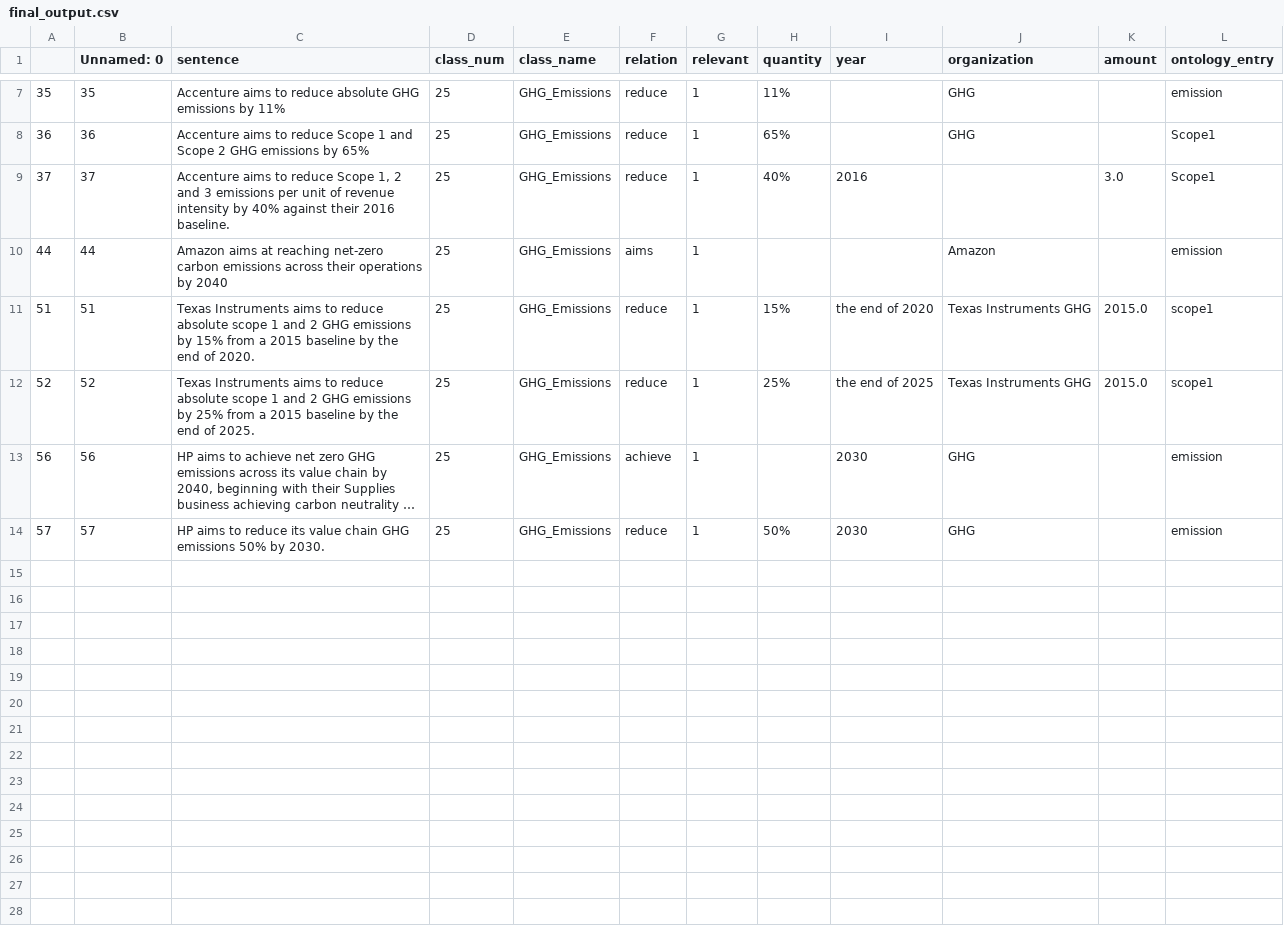
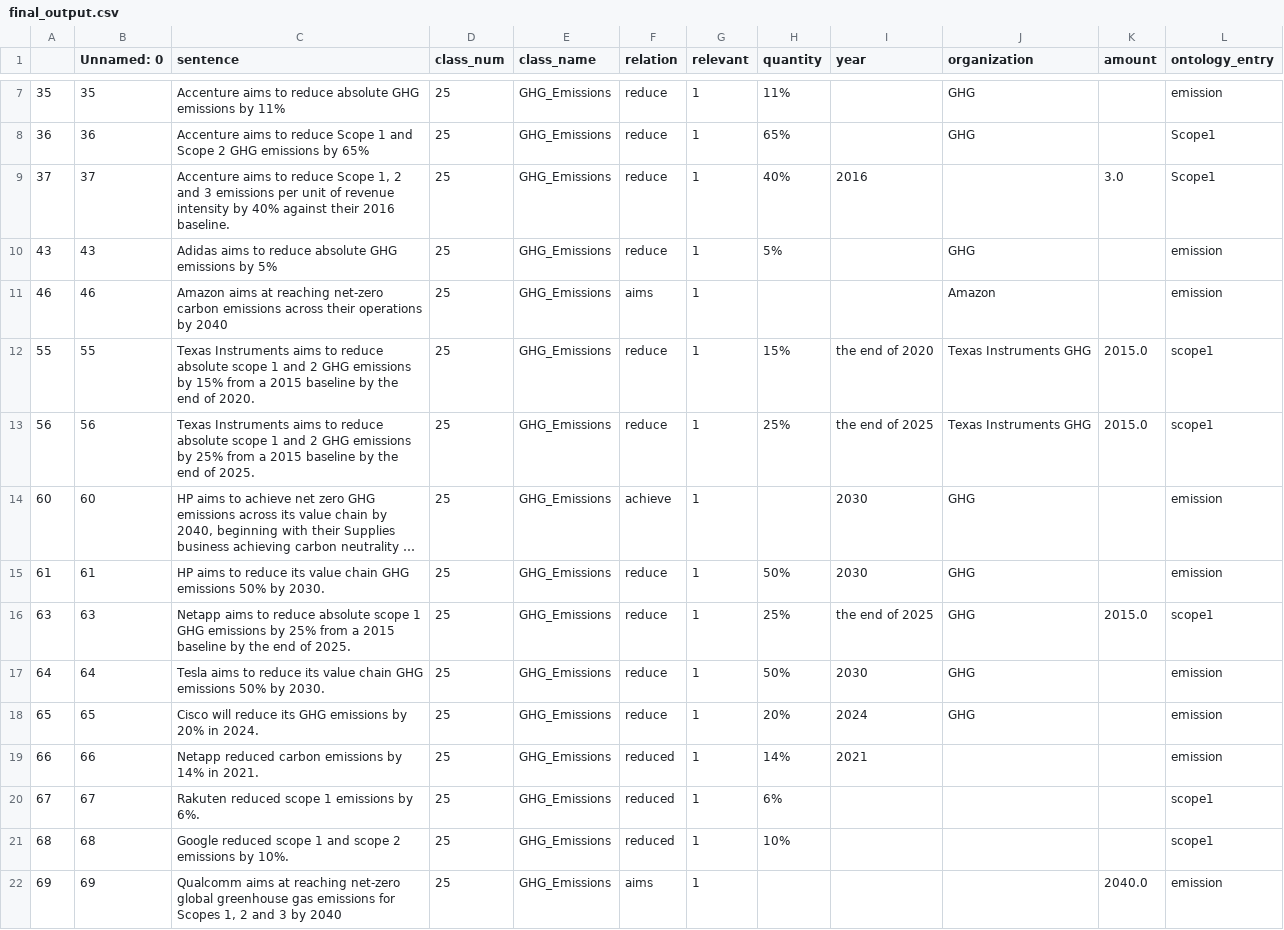
Before and after one commit to preetam-kotteda/ESG-data-extraction, a CSV file: outputs/final_output.csv, drawn as a sheet; only a part is shown, gaps mark what is left out; long unchanged cells end in …; addresses are those after the commit; the diff names each change by its address in the sheet, - before the commit and + after, or states it on an @@ line.

```diff
--- a/outputs/final_output.csv
+++ b/outputs/final_output.csv
+row 10: 43 | 43 | Adidas aims to reduce absolute GHG emissions by 5% | 25 | GHG_Emissions | reduce | 1 | 5% |  | GHG |  | emission
-A11: 44
+A11: 46
-B11 (Unnamed: 0): 44
+B11 (Unnamed: 0): 46
-A12: 51
+A12: 55
-B12 (Unnamed: 0): 51
+B12 (Unnamed: 0): 55
-A13: 52
+A13: 56
-B13 (Unnamed: 0): 52
+B13 (Unnamed: 0): 56
-A14: 56
+A14: 60
-B14 (Unnamed: 0): 56
+B14 (Unnamed: 0): 60
-A15: 57
+A15: 61
-B15 (Unnamed: 0): 57
+B15 (Unnamed: 0): 61
+row 16: 63 | 63 | Netapp aims to reduce absolute scope 1 GHG emissions by 25% from a 2015 baseline by the end of 2025. | 25 | GHG_Emissions | reduce | 1 | 25% | the end of 2025 | GHG | 2015.0 | scope1
+row 17: 64 | 64 | Tesla aims to reduce its value chain GHG emissions 50% by 2030. | 25 | GHG_Emissions | reduce | 1 | 50% | 2030 | GHG |  | emission
+row 18: 65 | 65 | Cisco will reduce its GHG emissions by 20% in 2024. | 25 | GHG_Emissions | reduce | 1 | 20% | 2024 | GHG |  | emission
+row 19: 66 | 66 | Netapp reduced carbon emissions by 14% in 2021. | 25 | GHG_Emissions | reduced | 1 | 14% | 2021 |  |  | emission
+row 20: 67 | 67 | Rakuten reduced scope 1 emissions by 6%. | 25 | GHG_Emissions | reduced | 1 | 6% |  |  |  | scope1
+row 21: 68 | 68 | Google reduced scope 1 and scope 2 emissions by 10%. | 25 | GHG_Emissions | reduced | 1 | 10% |  |  |  | scope1
+row 22: 69 | 69 | Qualcomm aims at reaching net-zero global greenhouse gas emissions for Scopes 1, 2 and 3 by 2040 | 25 | GHG_Emissions | aims | 1 |  |  |  | 2040.0 | emission
```
Also changed, not shown: outputs/classification_output.csv, outputs/matched_output.csv, 5 other files.
